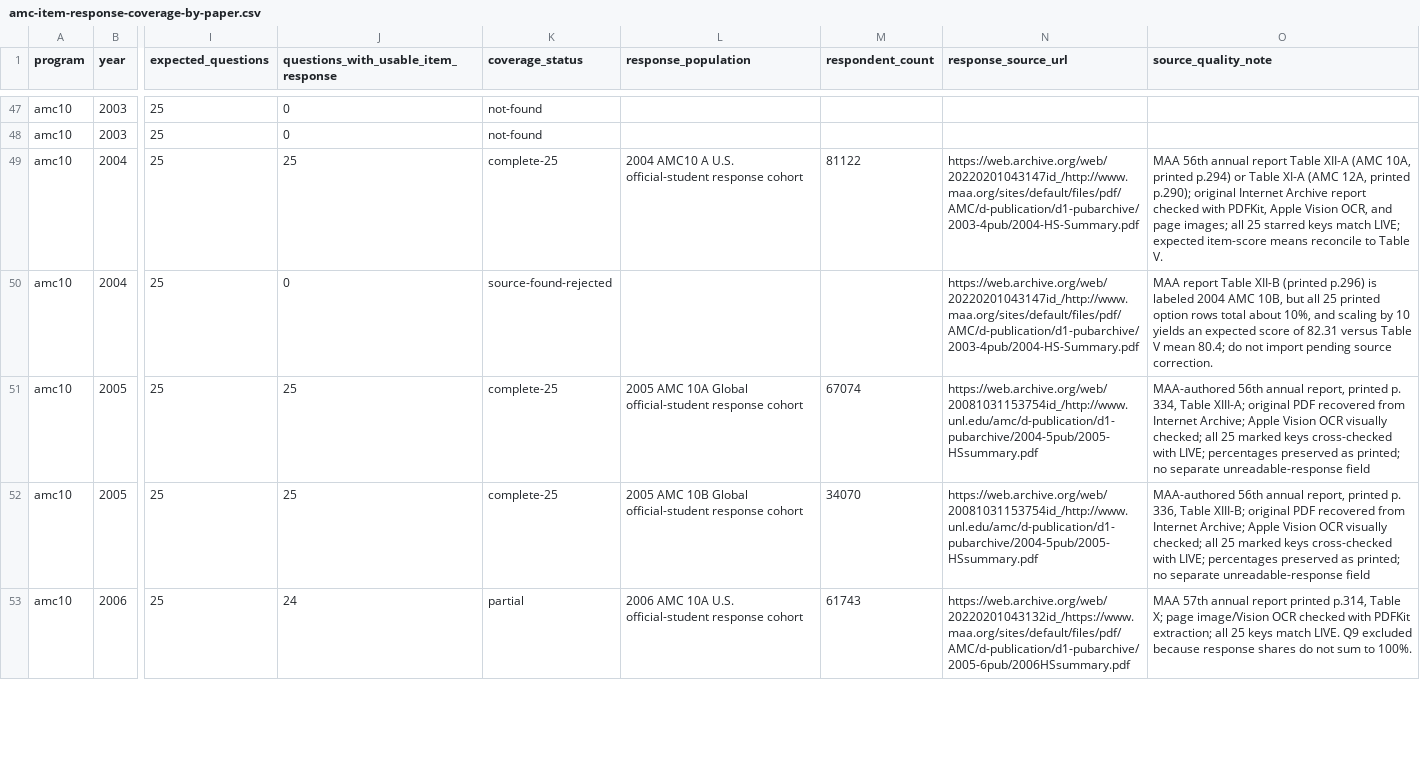
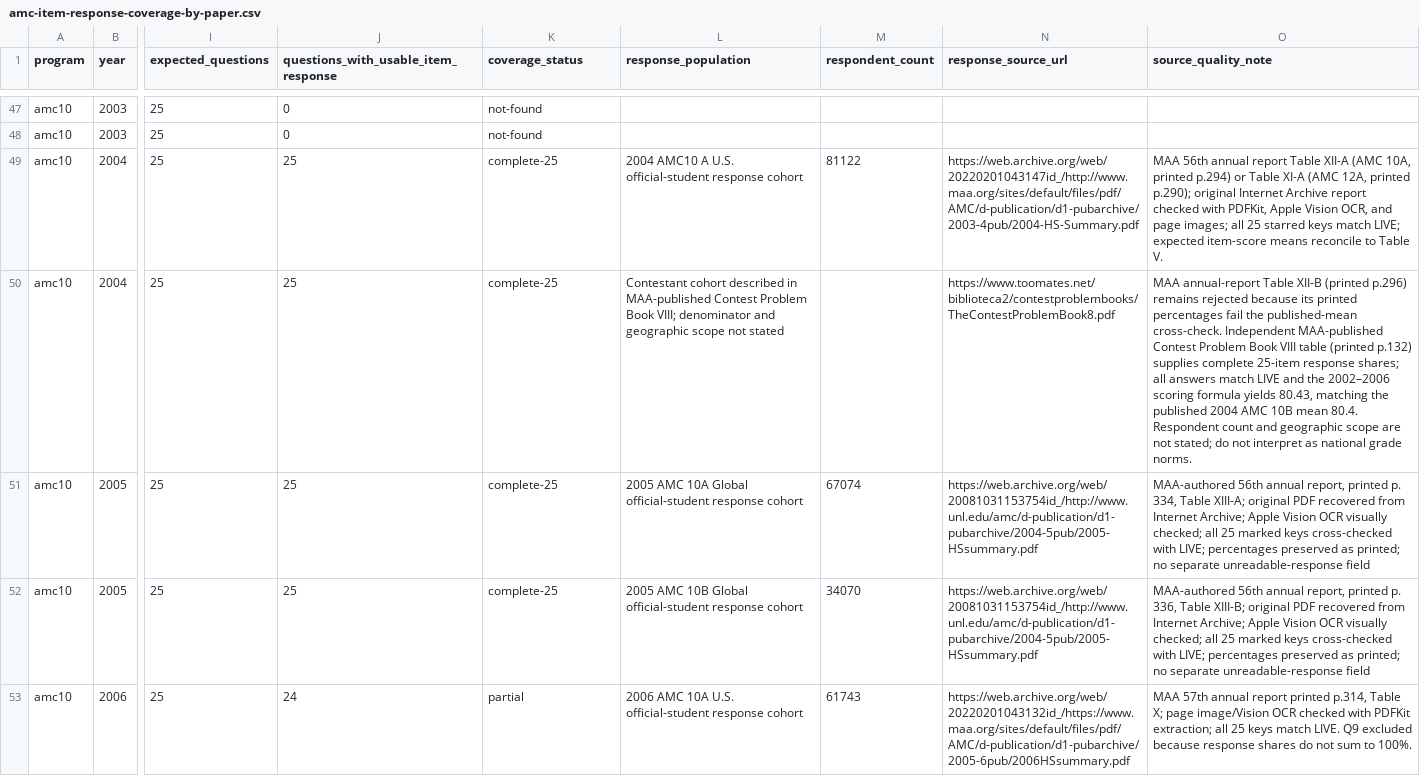
Before and after one commit to docssam1/lete-on, a CSV file: boarding-school-math/competition/historical-amc-grade/amc-item-response-coverage-by-paper.csv, drawn as a sheet; only a part is shown, gaps mark what is left out; the diff names each change by its address in the sheet, - before the commit and + after, or states it on an @@ line.

Commit message:
Add 2004 AMC 10B historical response data

```diff
--- a/boarding-school-math/competition/historical-amc-grade/amc-item-response-coverage-by-paper.csv
+++ b/boarding-school-math/competition/historical-amc-grade/amc-item-response-coverage-by-paper.csv
-J50: 0
+J50: 25
-K50 (coverage_status): source-found-rejected
+K50 (coverage_status): complete-25
-L50 (response_population): (empty)
+L50 (response_population): Contestant cohort described in MAA-published Contest Problem Book VIII; denominator and geographic scope not stated
-N50 (response_source_url): https://web.archive.org/web/20220201043147id_/http://www.maa.org/sites/default/files/pdf/AMC/d-publication/d1-pubarchive/2003-4pub/2004-HS-Summary.pdf
+N50 (response_source_url): https://www.toomates.net/biblioteca2/contestproblembooks/TheContestProblemBook8.pdf
-O50 (source_quality_note): MAA report Table XII-B (printed p.296) is labeled 2004 AMC 10B, but all 25 printed option rows total about 10%, and scaling by 10 yields an expected score of 82.31 versus Table V mean 80.4; do not import pending source correction.
+O50 (source_quality_note): MAA annual-report Table XII-B (printed p.296) remains rejected because its printed percentages fail the published-mean cross-check. Independent MAA-published Contest Problem Book VIII table (printed p.132) supplies complete 25-item response shares; all answers match LIVE and the 2002–2006 scoring formula yields 80.43, matching the published 2004 AMC 10B mean 80.4. Respondent count and geographic scope are not stated; do not interpret as national grade norms.
```
Also changed, not shown: 3 other files.
